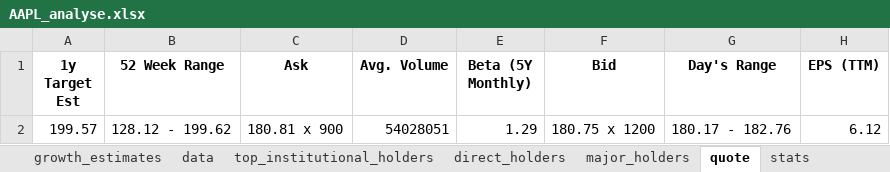
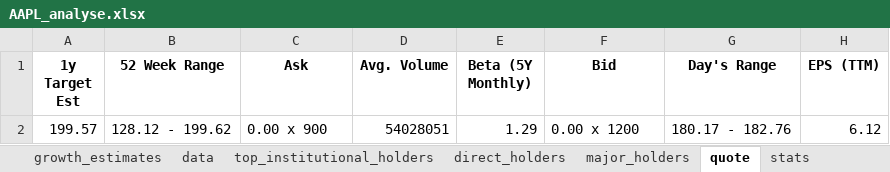
Before and after one commit to mcyandex/financial-chatbot, an Excel workbook: Analyses/AAPL_analyse.xlsx, sheet quote, drawn as a sheet; only a part is shown; values as stored, in another font and other column widths than the file's, no borders; the diff names each change by its address in the sheet, - before the commit and + after, or states it on an @@ line.

```diff
--- a/Analyses/AAPL_analyse.xlsx (sheet quote)
+++ b/Analyses/AAPL_analyse.xlsx (sheet quote)
-C2 (Ask): 180.81 x 900
+C2 (Ask): 0.00 x 900
-F2 (Bid): 180.75 x 1200
+F2 (Bid): 0.00 x 1200
```
Also changed, not shown: sheet data, sheet earning_history, sheet revenue_estimate, sheet performances, sheet growth_estimates, sheet earnings_estimate, 2 other files.
